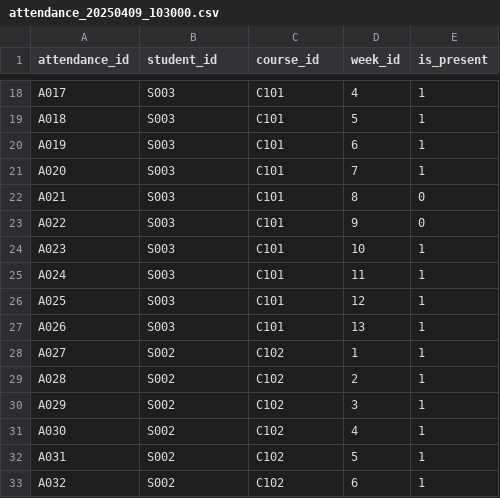
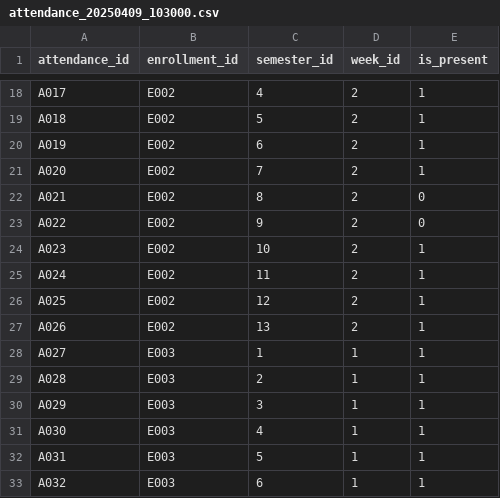
Before and after one commit to riobatubara/agriaku-data-engineer-test, a CSV file: data/attendance_20250409_103000.csv, drawn as a sheet; only a part is shown, gaps mark what is left out; the diff covers the shown part only; the diff names each change by its address in the sheet, - before the commit and + after, or states it on an @@ line.

```diff
--- a/data/attendance_20250409_103000.csv
+++ b/data/attendance_20250409_103000.csv
-B1: student_id
+B1: enrollment_id
-C1: course_id
+C1: semester_id
-B18:B27 (enrollment_id): S003
+B18:B27 (enrollment_id): E002
-C18 (semester_id): C101
+C18 (semester_id): 4
-D18 (week_id): 4
+D18 (week_id): 2
-C19 (semester_id): C101
+C19 (semester_id): 5
-D19 (week_id): 5
+D19 (week_id): 2
-C20 (semester_id): C101
+C20 (semester_id): 6
-D20 (week_id): 6
+D20 (week_id): 2
-C21 (semester_id): C101
+C21 (semester_id): 7
-D21 (week_id): 7
+D21 (week_id): 2
-C22 (semester_id): C101
+C22 (semester_id): 8
-D22 (week_id): 8
+D22 (week_id): 2
-C23 (semester_id): C101
+C23 (semester_id): 9
-D23 (week_id): 9
+D23 (week_id): 2
-C24 (semester_id): C101
+C24 (semester_id): 10
-D24 (week_id): 10
+D24 (week_id): 2
-C25 (semester_id): C101
+C25 (semester_id): 11
-D25 (week_id): 11
+D25 (week_id): 2
-C26 (semester_id): C101
+C26 (semester_id): 12
-D26 (week_id): 12
+D26 (week_id): 2
-C27 (semester_id): C101
+C27 (semester_id): 13
-D27 (week_id): 13
+D27 (week_id): 2
-B28:B33 (enrollment_id): S002
+B28:B33 (enrollment_id): E003
-C28 (semester_id): C102
+C28 (semester_id): 1
-C29 (semester_id): C102
+C29 (semester_id): 2
-D29 (week_id): 2
+D29 (week_id): 1
-C30 (semester_id): C102
+C30 (semester_id): 3
-D30 (week_id): 3
+D30 (week_id): 1
-C31 (semester_id): C102
+C31 (semester_id): 4
-D31 (week_id): 4
+D31 (week_id): 1
-C32 (semester_id): C102
+C32 (semester_id): 5
-D32 (week_id): 5
+D32 (week_id): 1
-C33 (semester_id): C102
+C33 (semester_id): 6
-D33 (week_id): 6
+D33 (week_id): 1
```
Also changed, not shown: 120 edited cells elsewhere in this file, 3 other files.
